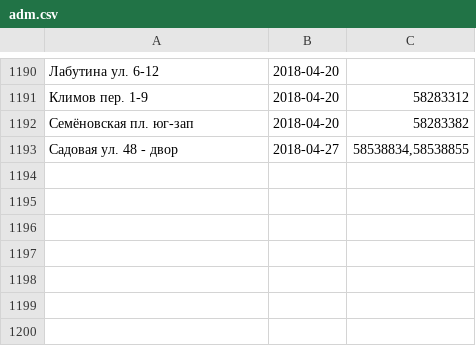
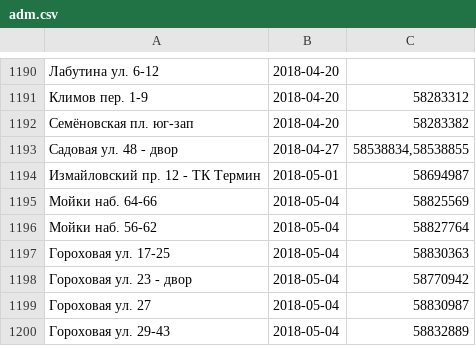
Before and after one commit to AntonKhorev/oplofk, a CSV file: adm.csv, drawn as a sheet; only a part is shown, gaps mark what is left out.

```diff
--- a/adm.csv
+++ b/adm.csv
@@ -1193 +1193,8 @@
 Садовая ул. 48 - двор;2018-04-27;58538834,58538855
+Измайловский пр. 12 - ТК Термин;2018-05-01;58694987
+Мойки наб. 64-66;2018-05-04;58825569
+Мойки наб. 56-62;2018-05-04;58827764
+Гороховая ул. 17-25;2018-05-04;58830363
+Гороховая ул. 23 - двор;2018-05-04;58770942
+Гороховая ул. 27;2018-05-04;58830987
+Гороховая ул. 29-43;2018-05-04;58832889
```
Also changed, not shown: cen.csv, 1 other file.
